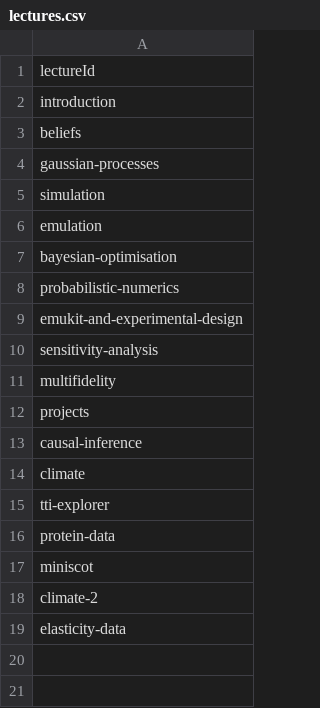
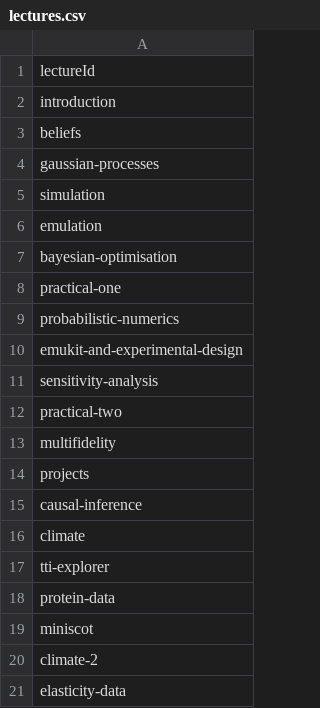
Before and after one commit to lawrennd/talks, a CSV file: _mlphysical/lectures.csv, drawn as a sheet.

```diff
--- a/_mlphysical/lectures.csv
+++ b/_mlphysical/lectures.csv
@@ -7,2 +7,3 @@ emulation
 bayesian-optimisation
+practical-one
 probabilistic-numerics
@@ -10,2 +11,3 @@ emukit-and-experimental-design
 sensitivity-analysis
+practical-two
 multifidelity
```
Also changed, not shown: _advds/lectures.csv, 27 other files.
